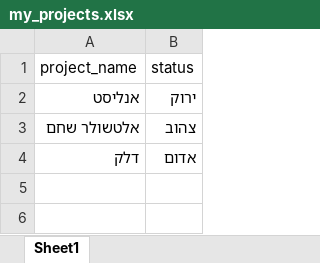
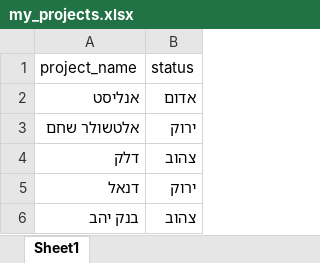
Before and after one commit to Sivan-Fried/ai-dashboard, an Excel workbook: my_projects.xlsx, sheet Sheet1, drawn as a sheet; values as stored, in another font and other column widths than the file's, no borders; the diff names each change by its address in the sheet, - before the commit and + after, or states it on an @@ line.

Commit message:
update projects file

```diff
--- a/my_projects.xlsx (sheet Sheet1)
+++ b/my_projects.xlsx (sheet Sheet1)
-B2 (status): ירוק
+B2 (status): אדום
-B3 (status): צהוב
+B3 (status): ירוק
-B4 (status): אדום
+B4 (status): צהוב
+row 5: דנאל | ירוק
+row 6: בנק יהב | צהוב
```
